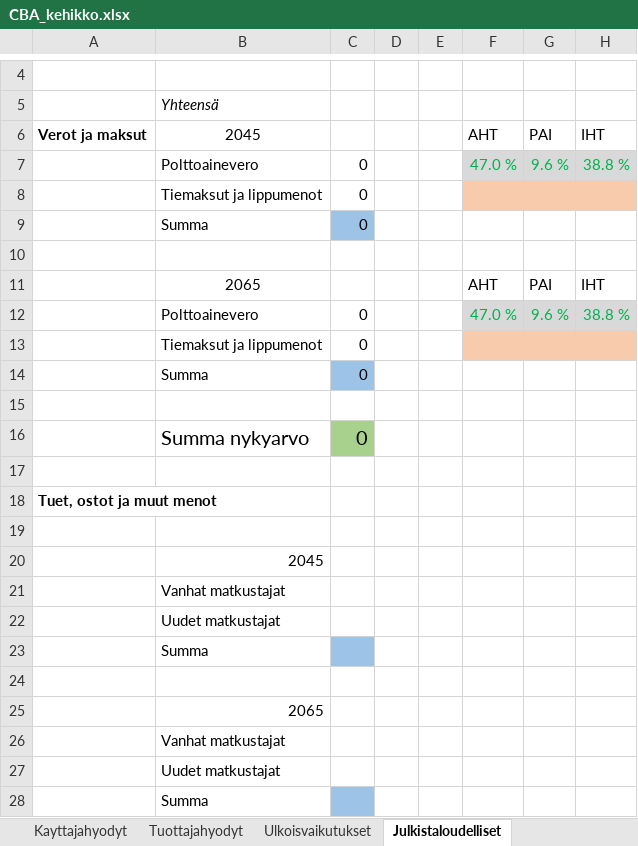
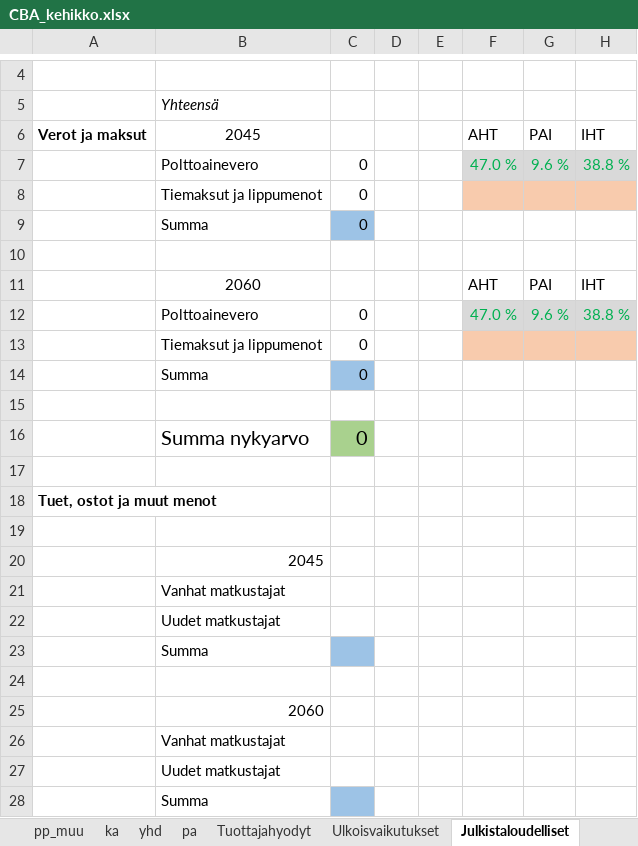
Before and after one commit to HSLdevcom/helmet-model-system, an Excel workbook: Scripts/CBA_kehikko.xlsx, sheet Julkistaloudelliset, drawn as a sheet; only a part is shown, gaps mark what is left out; values as stored, in another font and other column widths than the file's, no borders; the diff names each change by its address in the sheet, - before the commit and + after, or states it on an @@ line.

```diff
--- a/Scripts/CBA_kehikko.xlsx (sheet Julkistaloudelliset)
+++ b/Scripts/CBA_kehikko.xlsx (sheet Julkistaloudelliset)
@@ sheet tab unhidden: pp_muu @@
@@ sheet tab unhidden: ka @@
@@ sheet tab unhidden: yhd @@
@@ sheet tab unhidden: pa @@
-B11: 2065
+B11: 2060
-B25: 2065
+B25: 2060
```
Also changed, not shown: sheet Ulkoisvaikutukset, sheet Diskonttaus, sheet Kayttajahyodyt, sheet Tuottajahyodyt, sheet Investointikustannus, sheet Yhteenveto, other sheet tabs, formulas that keep their value.
